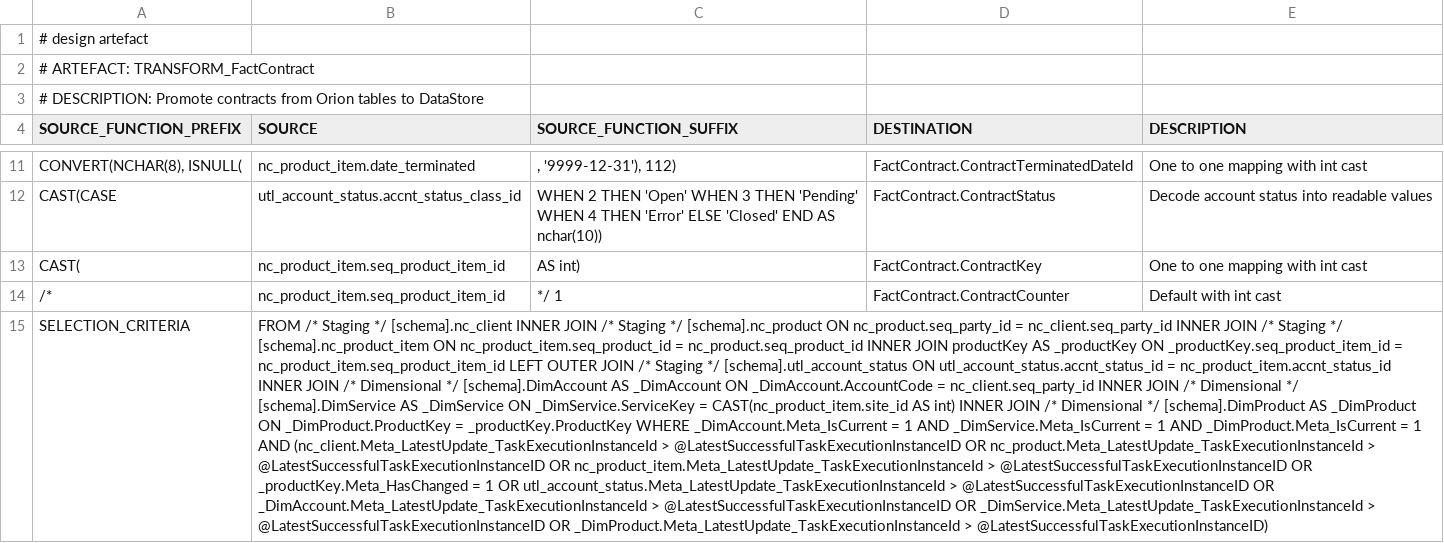
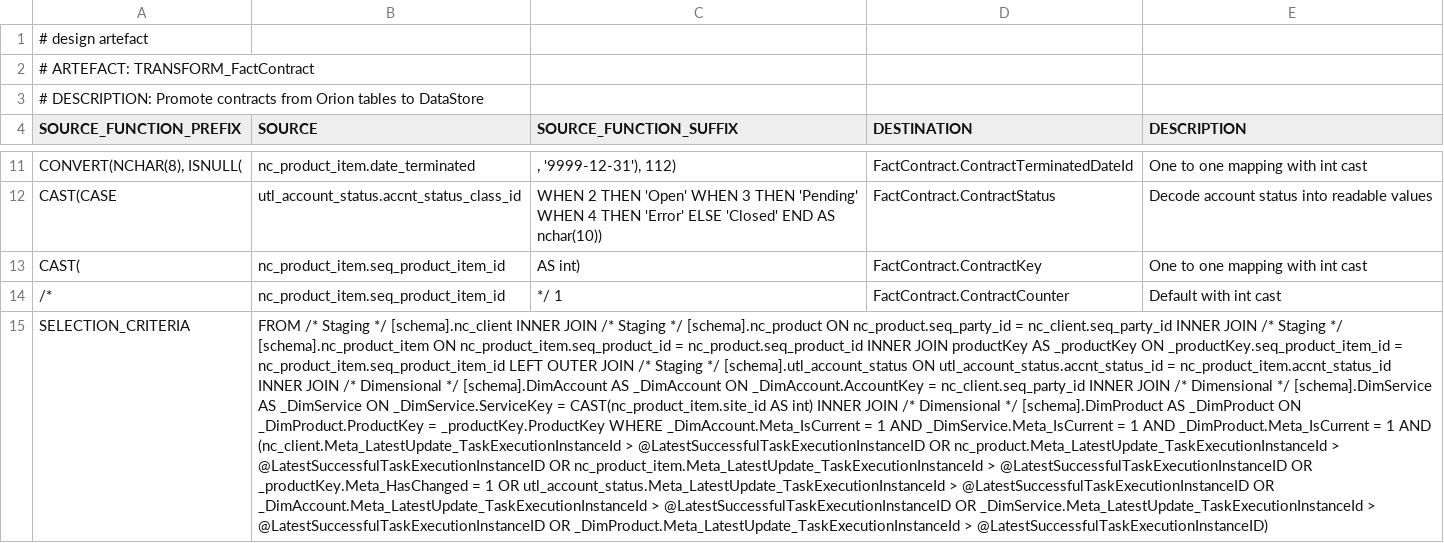
Before and after one commit to melvinwi/EDWCI, a TSV file: transformations/TRANSFORM_FactContract.tsv, drawn as a sheet; only a part is shown, gaps mark what is left out; the diff names each change by its address in the sheet, - before the commit and + after, or states it on an @@ line.

Commit message:
Updated FactContract to correct the join key

```diff
--- a/transformations/TRANSFORM_FactContract.tsv
+++ b/transformations/TRANSFORM_FactContract.tsv
-B15 (SOURCE): …_DimAccount ON _DimAccount.AccountCode = nc_client.seq_party_id…
+B15 (SOURCE): …_DimAccount ON _DimAccount.AccountKey = nc_client.seq_party_id…
```
Also changed, not shown: 1 other file.
